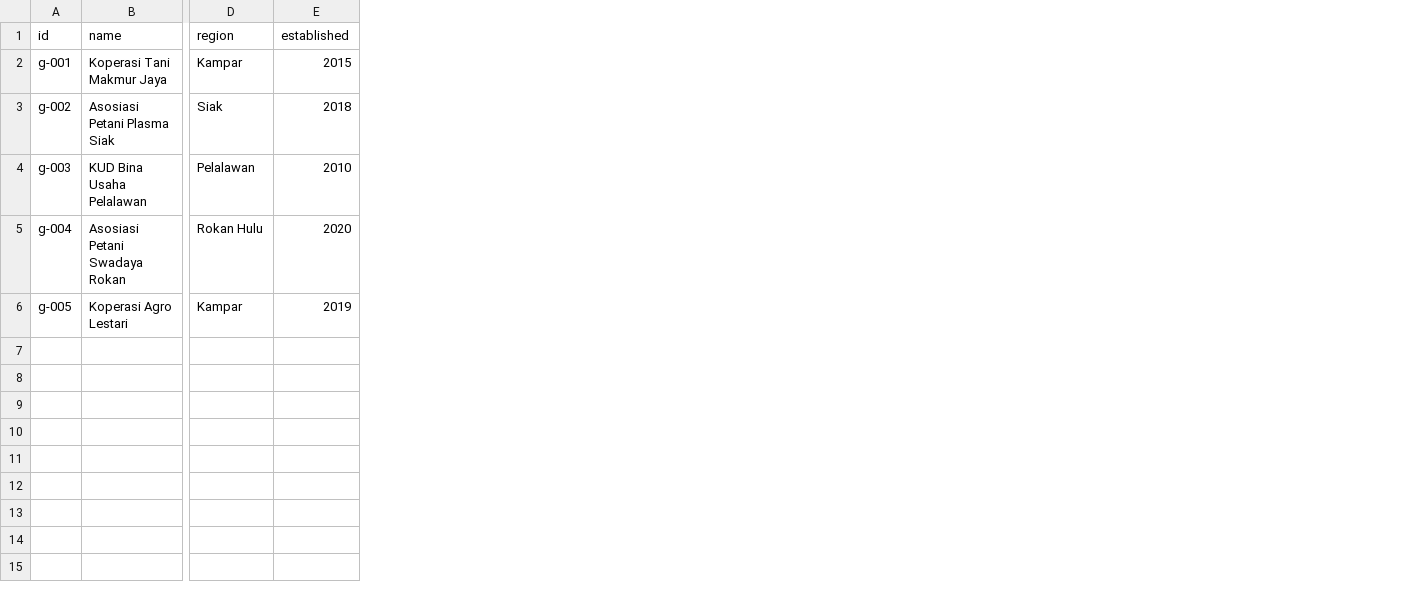
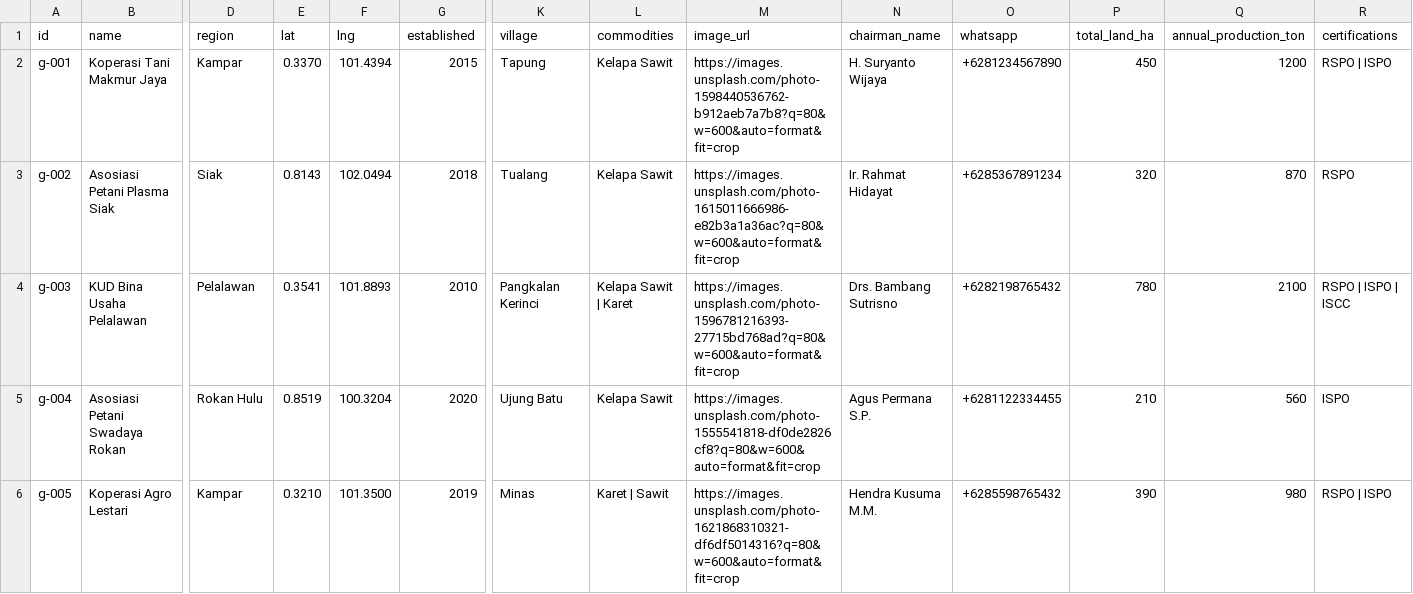
Before and after one commit to WRI-Indonesia/mis-smallholder-hub, a CSV file: src/lib/static-data/public/community/data.csv, drawn as a sheet; only a part is shown, gaps mark what is left out; the diff names each change by its address in the sheet, - before the commit and + after, or states it on an @@ line.

Commit message:
feat(community): complete map directory & promotional detail page
- Implement split-screen layout: 60% MapLibre map / 40% card list
- Add CommunityDirectoryClient as isolated Client Component (SSR pattern)
- Add Map flyTo() animation on district filter change
- Optimize list filtering with useMemo
- Add interactive map markers with Popup card (image, type, link)
- Redesign community cards: thumbnail image, commodity badge, village info
- Build promotional detail page with:
  - Full-width hero banner with certification badges overlay
  - 4 key stats: members, land area (ha), production (ton), year founded
  - About, Commodities, Certifications sections
  - Contact card: chairman name, WhatsApp CTA, phone, mini map
  - Info sidebar card
- Enrich data.csv: village, commodities, image_url, chairman_name,
  whatsapp, total_land_ha, annual_production_ton, certifications
- Create ProfileMiniMap as dedicated Client Component
- Add Unsplash to next.config.ts image remotePatterns
- Update FarmerGroup interface with all new Tahap 1 fields

```diff
--- a/src/lib/static-data/public/community/data.csv
+++ b/src/lib/static-data/public/community/data.csv
+column E (lat), rows 2-6: 0.3370 | 0.8143 | 0.3541 | 0.8519 | 0.3210
+column F (lng), rows 2-6: 101.4394 | 102.0494 | 101.8893 | 100.3204 | 101.3500
+column K (village), rows 2-6: Tapung | Tualang | Pangkalan Kerinci | Ujung Batu | Minas
+column L (commodities), rows 2-6: Kelapa Sawit | Kelapa Sawit | Kelapa Sawit | Karet | Kelapa Sawit | Karet | Sawit
+column M (image_url), rows 2-6: https://images.unsplash.com/photo-1598440536762-b912aeb7a7b8?q=80&w=600&auto=format&fit=crop | https://images.unsplash.com/photo-1615011666986-e82b3a1a36ac?q=80&w=600&auto=format&fit=crop | https://images.unsplash.com/photo-1596781216393-27715bd768ad?q=80&w=600&auto=format&fit=crop | https://images.unsplash.com/photo-1555541818-df0de2826cf8?q=80&w=600&auto=format&fit=crop | https://images.unsplash.com/photo-1621868310321-df6df5014316?q=80&w=600&auto=format&fit=crop
+column N (chairman_name), rows 2-6: H. Suryanto Wijaya | Ir. Rahmat Hidayat | Drs. Bambang Sutrisno | Agus Permana S.P. | Hendra Kusuma M.M.
+column O (whatsapp), rows 2-6: +6281234567890 | +6285367891234 | +6282198765432 | +6281122334455 | +6285598765432
+column P (total_land_ha), rows 2-6: 450 | 320 | 780 | 210 | 390
+column Q (annual_production_ton), rows 2-6: 1200 | 870 | 2100 | 560 | 980
+column R (certifications), rows 2-6: RSPO | ISPO | RSPO | RSPO | ISPO | ISCC | ISPO | RSPO | ISPO
```
Also changed, not shown: 14 other files.
